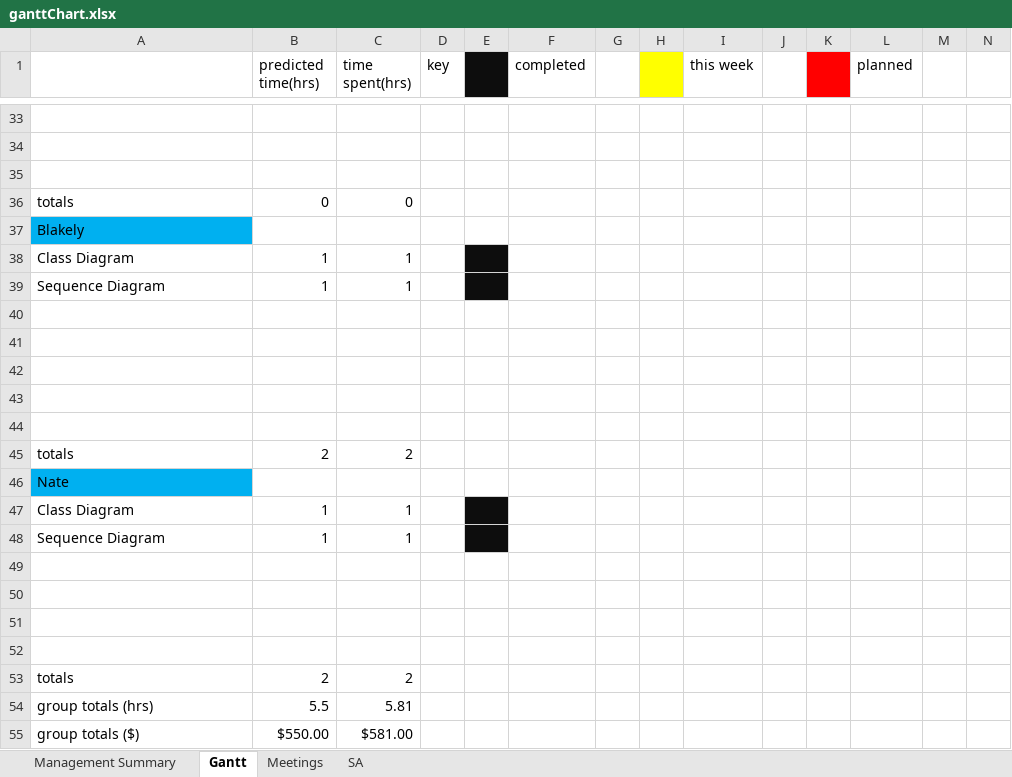
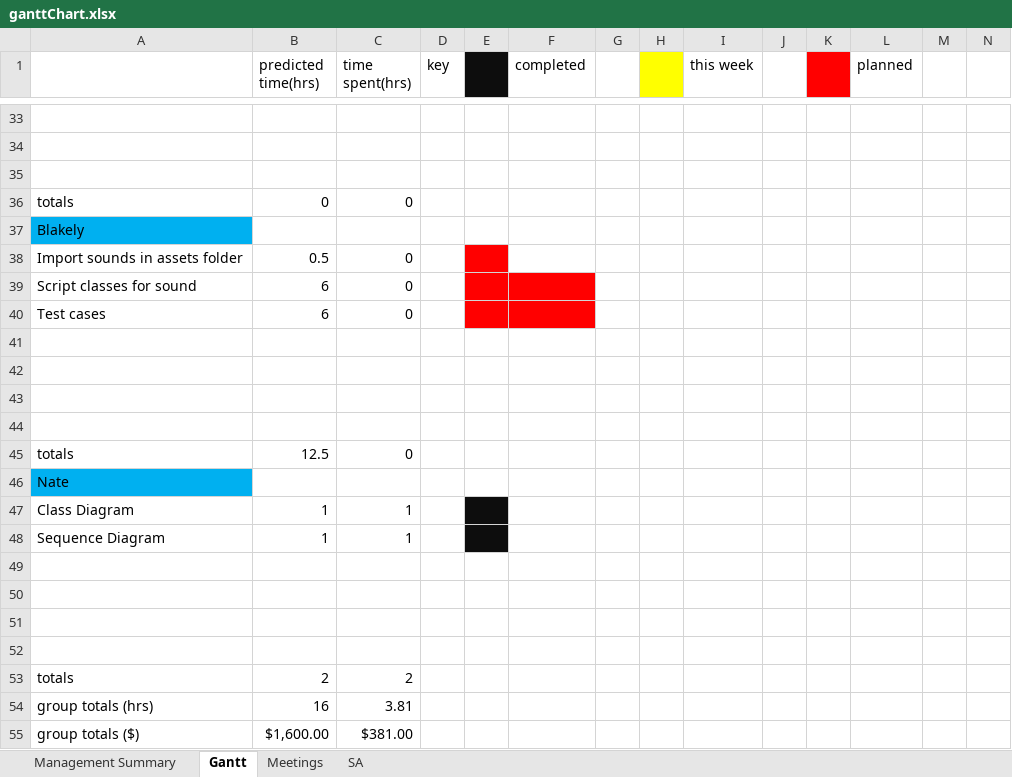
Before and after one commit to Corbono2/Banana-Clone, an Excel workbook: docs/ganttChart.xlsx, sheet Gantt, drawn as a sheet; only a part is shown, gaps mark what is left out; values as stored, in another font and other column widths than the file's, no borders; removed rows and columns are numbered as before the commit, all else as after; rows hold the shown columns only; the diff names each change by its address in the sheet, - before the commit and + after, or states it on an @@ line.

Commit message:
Updated planned work for this week

```diff
--- a/docs/ganttChart.xlsx (sheet Gantt)
+++ b/docs/ganttChart.xlsx (sheet Gantt)
-row 38: Class Diagram | 1 | 1
-row 39: Sequence Diagram | 1 | 1
+row 38: Import sounds in assets folder | 0.5 | 0
+row 39: Script classes for sound | 6 | 0
+row 40: Test cases | 6 | 0
-row 44: (empty)
-B45 (predicted time(hrs)): 2
+B45 (predicted time(hrs)): 12.5
-C45 (time spent(hrs)): 2
+C45 (time spent(hrs)): 0
-B54 (predicted time(hrs)): 5.5
+B54 (predicted time(hrs)): 16
-C54 (time spent(hrs)): 5.81
+C54 (time spent(hrs)): 3.81
-B55 (predicted time(hrs)): $550.00
+B55 (predicted time(hrs)): $1,600.00
-C55 (time spent(hrs)): $581.00
+C55 (time spent(hrs)): $381.00
```
